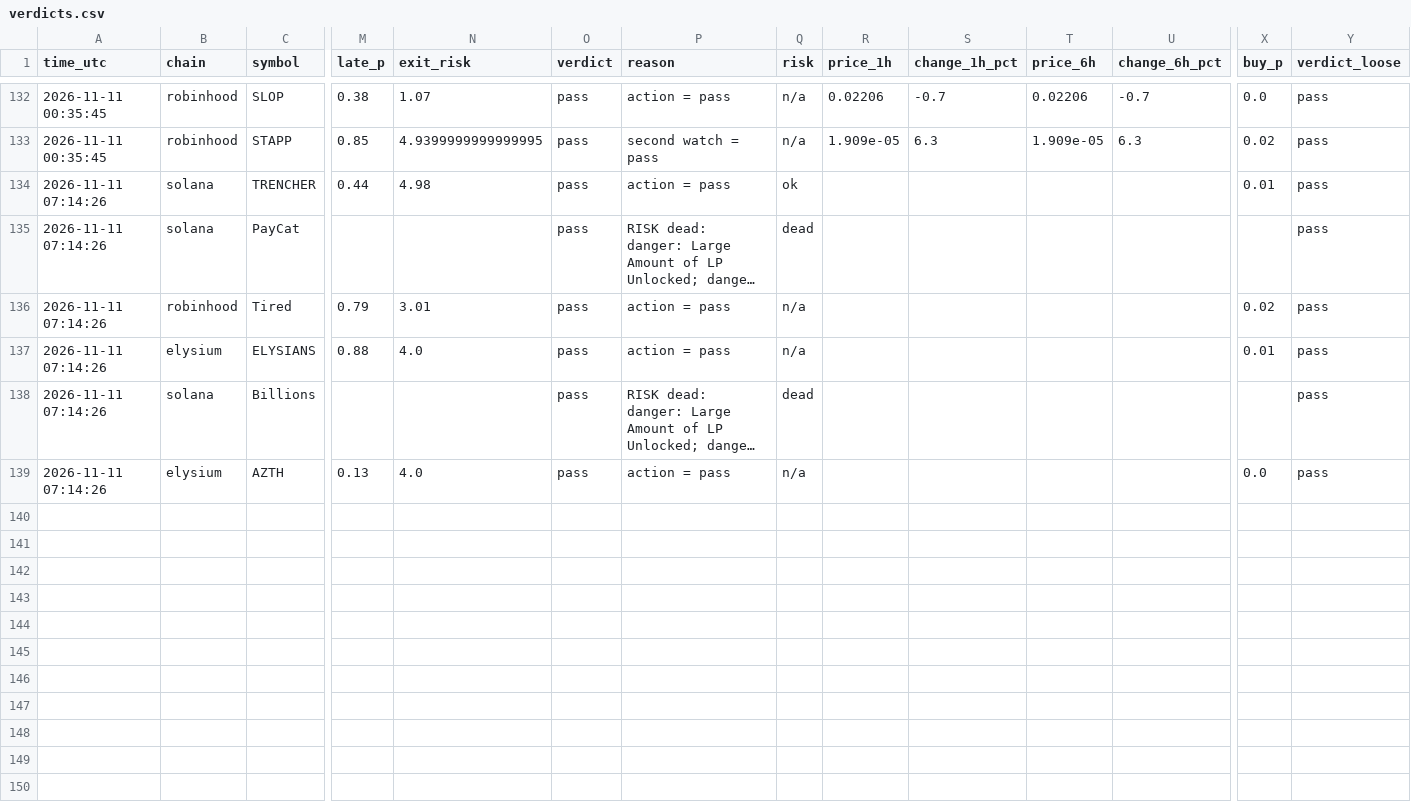
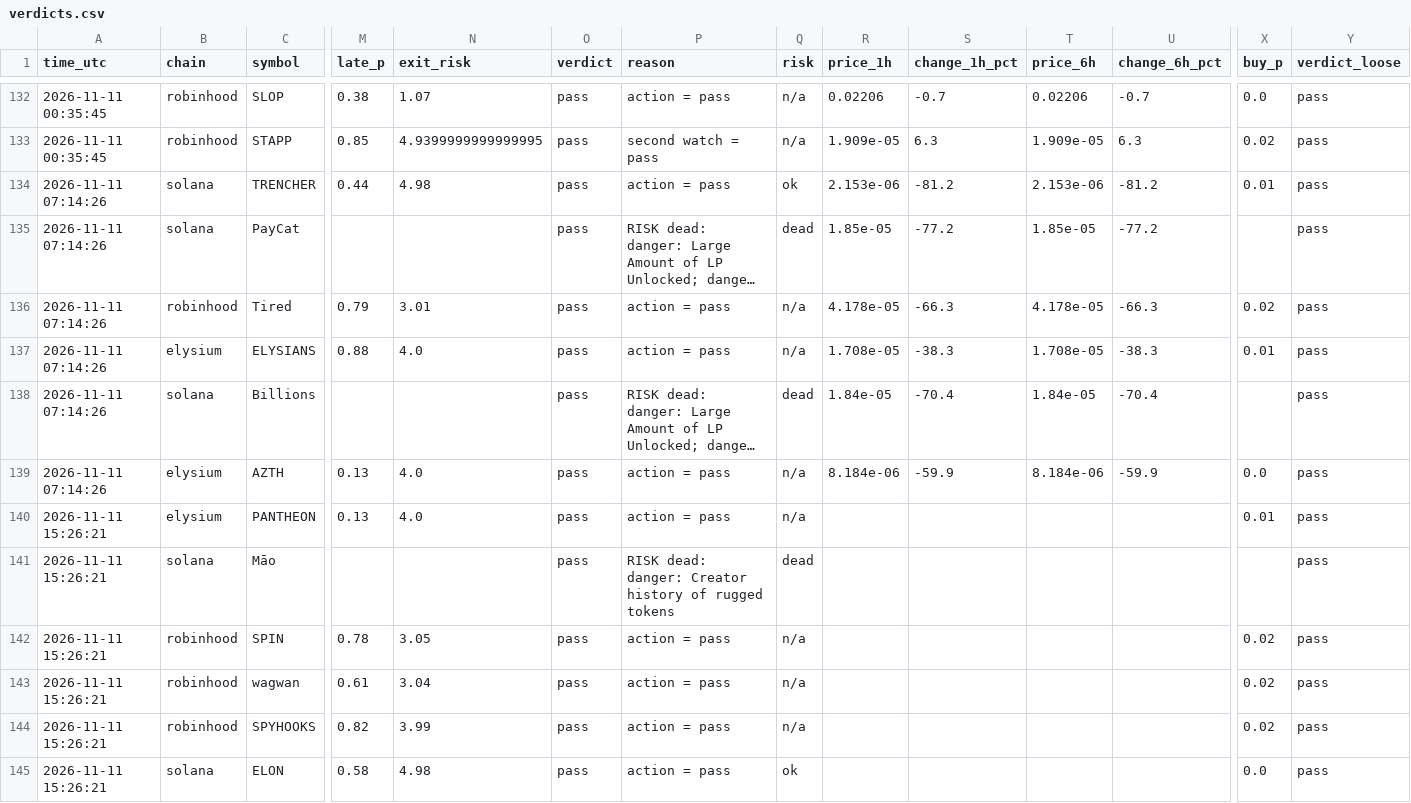
Before and after one commit to Milklosz/jev-test, a CSV file: verdicts.csv, drawn as a sheet; only a part is shown, gaps mark what is left out; long unchanged cells end in …; rows hold the shown columns only; the diff covers the shown part only; the diff names each change by its address in the sheet, - before the commit and + after, or states it on an @@ line.

```diff
--- a/verdicts.csv
+++ b/verdicts.csv
-R134 (price_1h): (empty)
+R134 (price_1h): 2.153e-06
-S134 (change_1h_pct): (empty)
+S134 (change_1h_pct): -81.2
-T134 (price_6h): (empty)
+T134 (price_6h): 2.153e-06
-U134 (change_6h_pct): (empty)
+U134 (change_6h_pct): -81.2
-R135 (price_1h): (empty)
+R135 (price_1h): 1.85e-05
-S135 (change_1h_pct): (empty)
+S135 (change_1h_pct): -77.2
-T135 (price_6h): (empty)
+T135 (price_6h): 1.85e-05
-U135 (change_6h_pct): (empty)
+U135 (change_6h_pct): -77.2
-R136 (price_1h): (empty)
+R136 (price_1h): 4.178e-05
-S136 (change_1h_pct): (empty)
+S136 (change_1h_pct): -66.3
-T136 (price_6h): (empty)
+T136 (price_6h): 4.178e-05
-U136 (change_6h_pct): (empty)
+U136 (change_6h_pct): -66.3
-R137 (price_1h): (empty)
+R137 (price_1h): 1.708e-05
-S137 (change_1h_pct): (empty)
+S137 (change_1h_pct): -38.3
-T137 (price_6h): (empty)
+T137 (price_6h): 1.708e-05
-U137 (change_6h_pct): (empty)
+U137 (change_6h_pct): -38.3
-R138 (price_1h): (empty)
+R138 (price_1h): 1.84e-05
-S138 (change_1h_pct): (empty)
+S138 (change_1h_pct): -70.4
-T138 (price_6h): (empty)
+T138 (price_6h): 1.84e-05
-U138 (change_6h_pct): (empty)
+U138 (change_6h_pct): -70.4
-R139 (price_1h): (empty)
+R139 (price_1h): 8.184e-06
-S139 (change_1h_pct): (empty)
+S139 (change_1h_pct): -59.9
-T139 (price_6h): (empty)
+T139 (price_6h): 8.184e-06
-U139 (change_6h_pct): (empty)
+U139 (change_6h_pct): -59.9
+row 140: 2026-11-11 15:26:21 | elysium | PANTHEON | 0.13 | 4.0 | pass | action = pass | n/a |  |  |  |  | 0.01 | pass
+row 141: 2026-11-11 15:26:21 | solana | Māo |  |  | pass | RISK dead: danger: Creator history of rugged tokens | dead |  |  |  |  |  | pass
+row 142: 2026-11-11 15:26:21 | robinhood | SPIN | 0.78 | 3.05 | pass | action = pass | n/a |  |  |  |  | 0.02 | pass
+row 143: 2026-11-11 15:26:21 | robinhood | wagwan | 0.61 | 3.04 | pass | action = pass | n/a |  |  |  |  | 0.02 | pass
+row 144: 2026-11-11 15:26:21 | robinhood | SPYHOOKS | 0.82 | 3.99 | pass | action = pass | n/a |  |  |  |  | 0.02 | pass
+row 145: 2026-11-11 15:26:21 | solana | ELON | 0.58 | 4.98 | pass | action = pass | ok |  |  |  |  | 0.0 | pass
```
Also changed, not shown: 12 edited cells elsewhere in this file, 1 other file.
